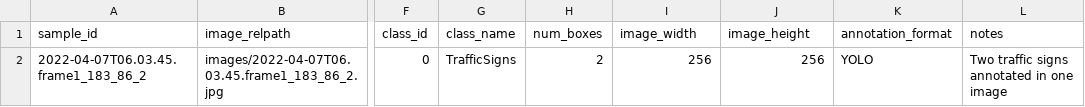
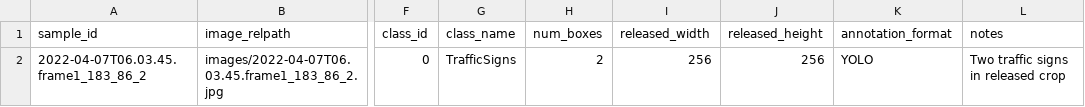
Before and after one commit to Latzi/object-centric-low-data-datasets, a CSV file: traffic_signs/metadata/traffic_signs_manifest.csv, drawn as a sheet; only a part is shown, gaps mark what is left out; the diff names each change by its address in the sheet, - before the commit and + after, or states it on an @@ line.

Commit message:
Update traffic_signs_manifest.csv

```diff
--- a/traffic_signs/metadata/traffic_signs_manifest.csv
+++ b/traffic_signs/metadata/traffic_signs_manifest.csv
-I1: image_width
+I1: released_width
-J1: image_height
+J1: released_height
-L2 (notes): Two traffic signs annotated in one image
+L2 (notes): Two traffic signs in released crop
```
